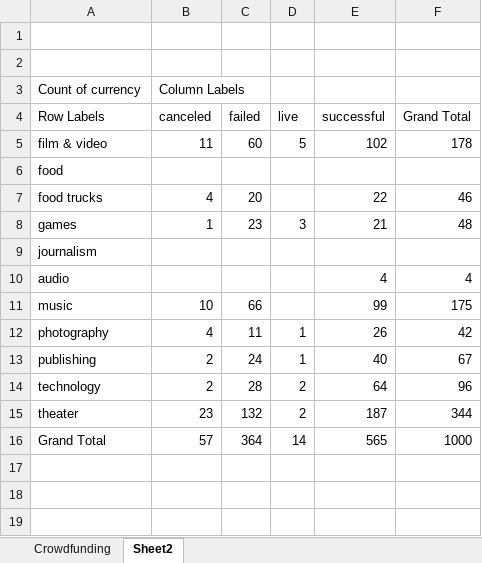
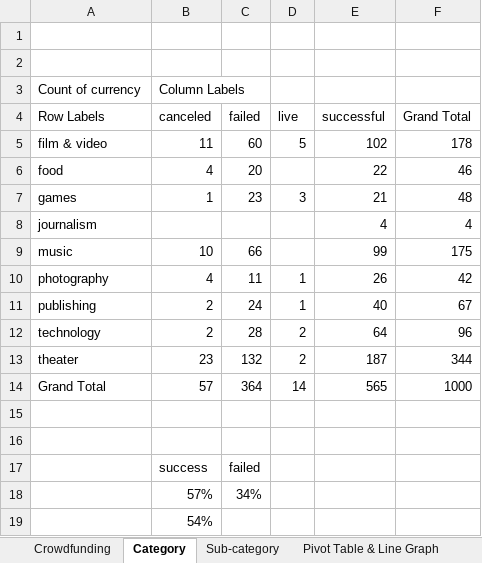
Before and after one commit to ItsKaza/DataAnalysis, an Excel workbook: Copy of CrowdfundingBook.xlsx, sheet Category, drawn as a sheet; values as stored, in another font and other column widths than the file's, no borders; charts and pictures not drawn; removed rows and columns are numbered as before the commit, all else as after; the diff names each change by its address in the sheet, - before the commit and + after, or states it on an @@ line.

```diff
--- a/Copy of CrowdfundingBook.xlsx (sheet Category)
+++ b/Copy of CrowdfundingBook.xlsx (sheet Category)
-sheet tab: Sheet2
+sheet tab: Category
+sheet tab: Sub-category
+sheet tab: Pivot Table & Line Graph
-row 6: food
-A6 (Row Labels): food trucks
+A6 (Row Labels): food
-row 9: journalism
-A8 (Row Labels): audio
+A8 (Row Labels): journalism
+row 15: (empty)
+row 16: (empty)
+row 17:  | success | failed
+row 18:  | 57% | 34%
+row 19:  | 54%
```
Also changed, not shown: sheet Crowdfunding, other sheet tabs, charts or pictures, 1 other file.
